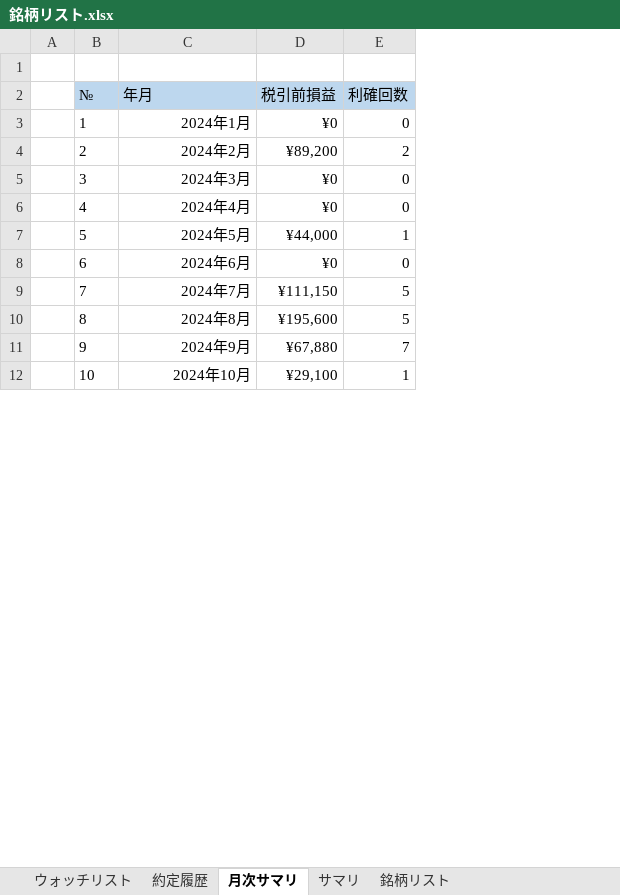
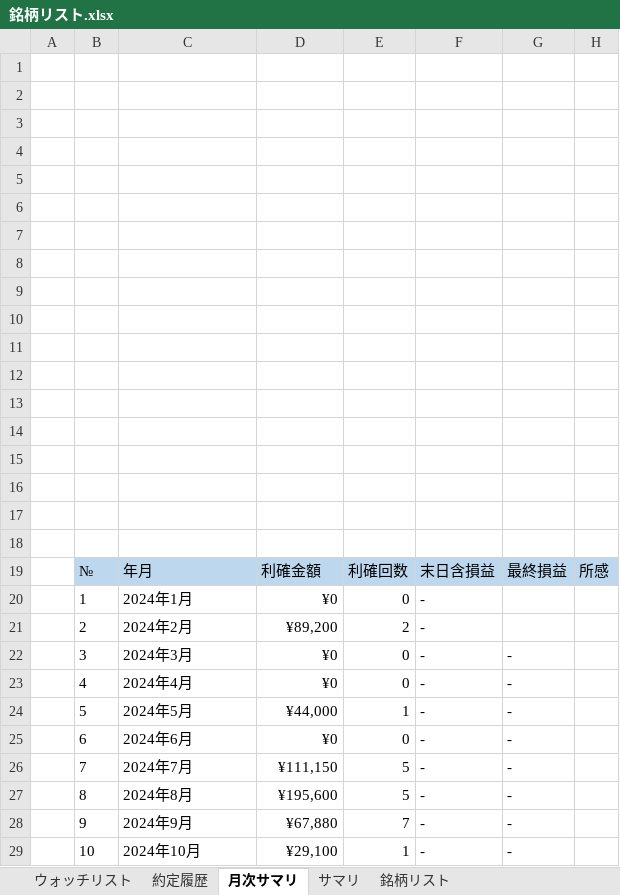
Before and after one commit to sadac23/OptimalTraderDraft, an Excel workbook: ConsoleApp1/Doc/銘柄リスト.xlsx, sheet 月次サマリ, drawn as a sheet; only a part is shown; values as stored, in another font and other column widths than the file's, no borders; charts and pictures not drawn; addresses are those after the commit; the diff covers the shown part only; the diff names each change by its address in the sheet, - before the commit and + after, or states it on an @@ line.

```diff
--- a/ConsoleApp1/Doc/銘柄リスト.xlsx (sheet 月次サマリ)
+++ b/ConsoleApp1/Doc/銘柄リスト.xlsx (sheet 月次サマリ)
+column F, rows 19-29: 末日含損益 | - | - | - | - | - | - | - | - | - | -
+column G, rows 19-29: 最終損益 |  |  | - | - | - | - | - | - | - | -
+column H, row 19: 所感
+row 2: (empty)
+row 3: (empty)
+row 4: (empty)
+row 5: (empty)
+row 6: (empty)
+row 7: (empty)
+row 8: (empty)
+row 9: (empty)
+row 10: (empty)
+row 11: (empty)
+row 12: (empty)
+row 13: (empty)
+row 14: (empty)
+row 15: (empty)
+row 16: (empty)
+row 17: (empty)
+row 18: (empty)
-D19: 税引前損益
+D19: 利確金額
-C20:C29 alignment: right
+C20:C29 alignment: left
```
Also changed, not shown: 7 edited cells and cell formats elsewhere in this sheet, sheet 銘柄リスト, sheet 約定履歴, sheet ウォッチリスト, sheet サマリ, formulas that keep their value, hidden cells, charts or pictures, 2 other files.
